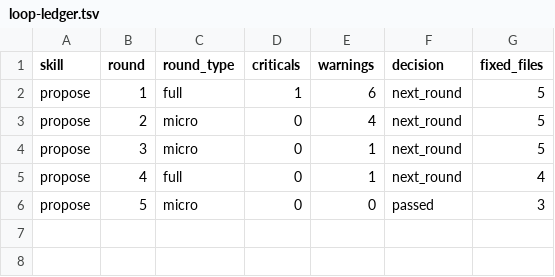
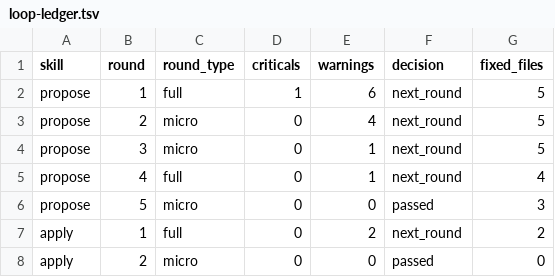
Before and after one commit to cashwu/Agentflow-SDD, a TSV file: openspec/changes/archive/2026-07-25-track-review-loop-outputs-in-allowlist/reviews/loop-ledger.tsv (was openspec/changes/track-review-loop-outputs-in-allowlist/reviews/loop-ledger.tsv), drawn as a sheet; the diff names each change by its address in the sheet, - before the commit and + after, or states it on an @@ line.

Commit message:
cash(track-review-loop-outputs-in-allowlist): 讓 review loop 產出經由 touched record 進入來源檔允許清單
Change: track-review-loop-outputs-in-allowlist
Tasks: 12/12 complete
Archived: yes

```diff
--- a/openspec/changes/track-review-loop-outputs-in-allowlist/reviews/loop-ledger.tsv
+++ b/openspec/changes/archive/2026-07-25-track-review-loop-outputs-in-allowlist/reviews/loop-ledger.tsv
+row 7: apply | 1 | full | 0 | 2 | next_round | 2
+row 8: apply | 2 | micro | 0 | 0 | passed | 0
```
Also changed, not shown: 30 other files.
